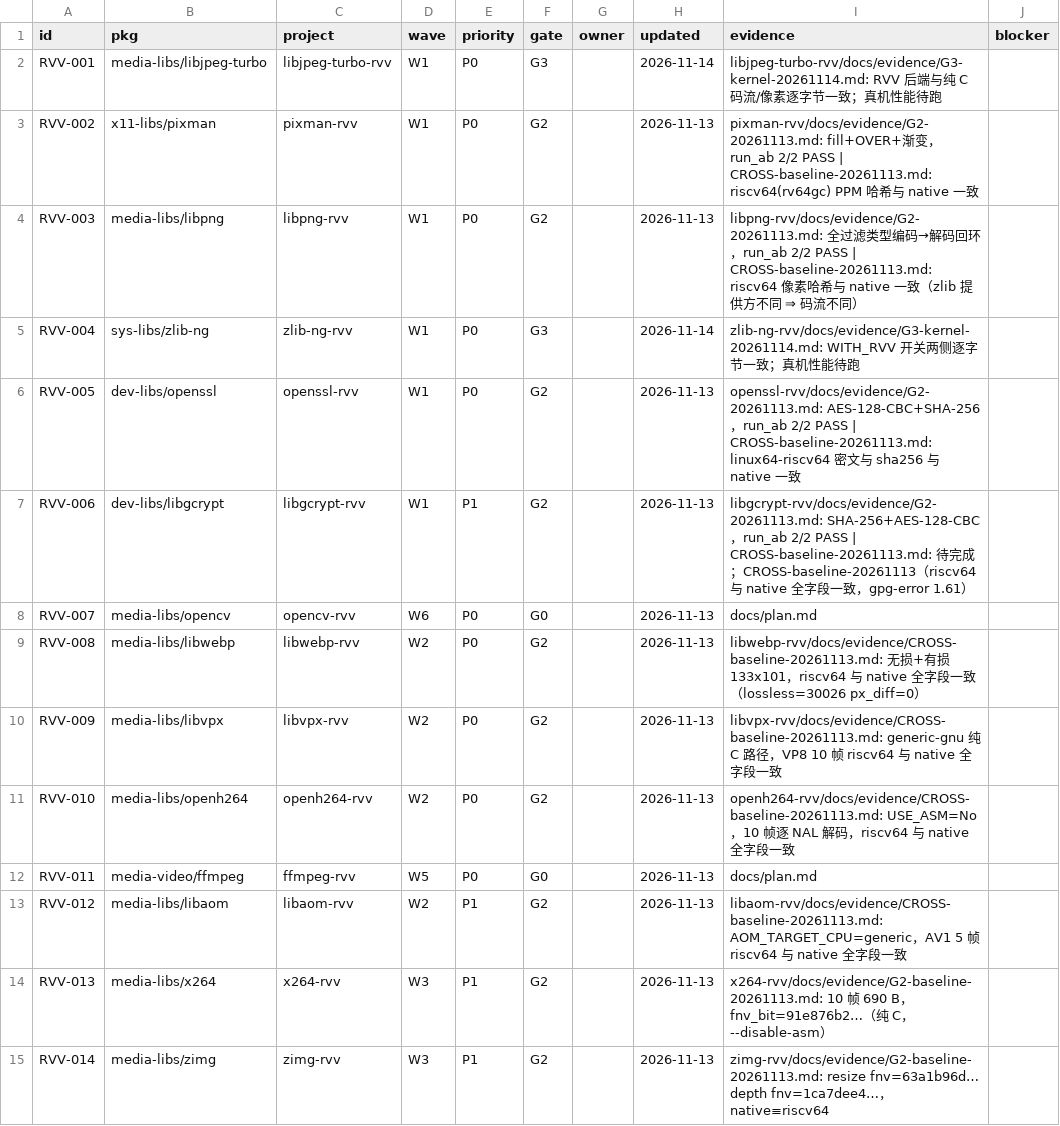
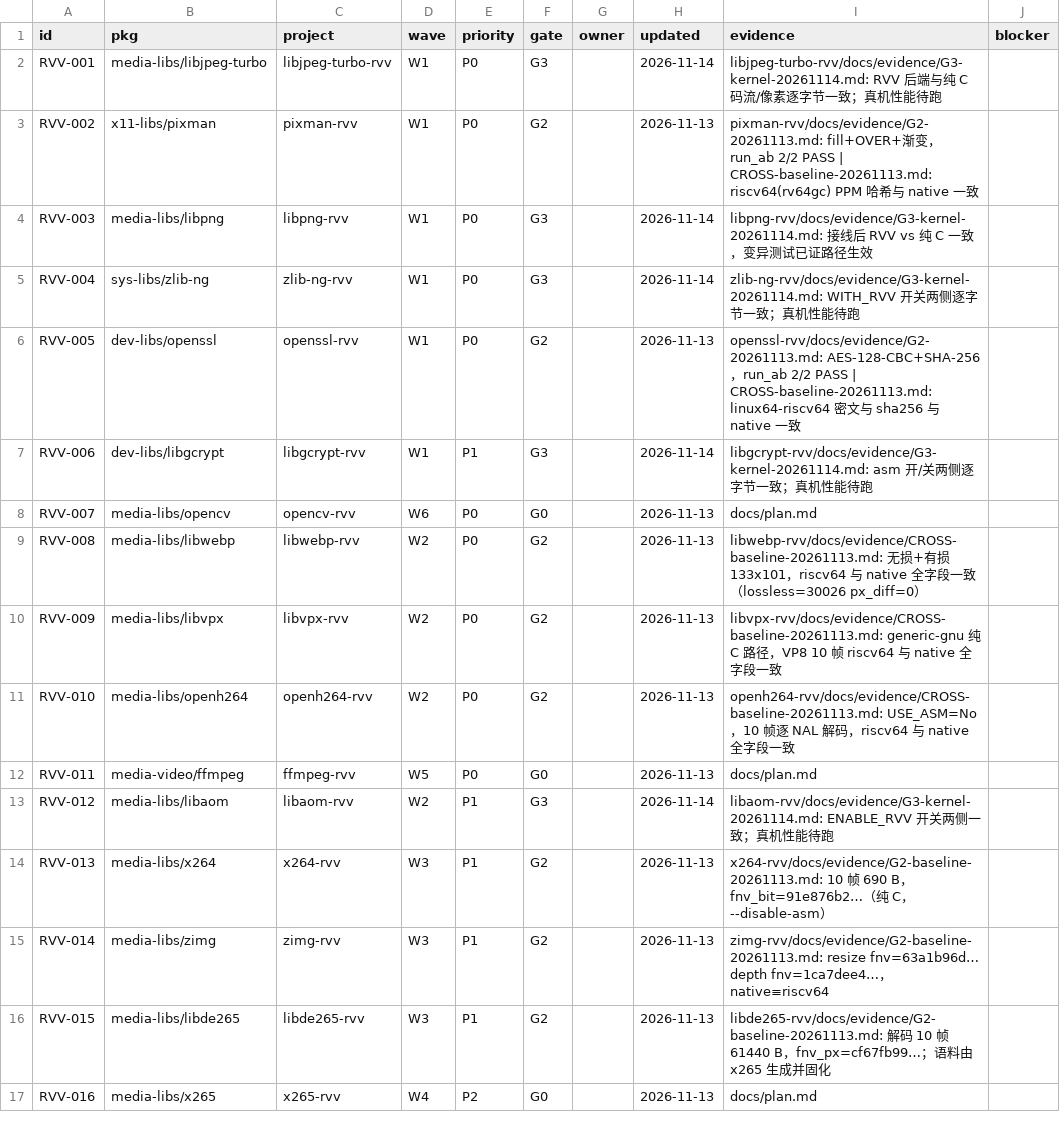
Before and after one commit to open-risc-v/rvv, a CSV file: data/status.csv, drawn as a sheet; only a part is shown; the shorter side is filled out with more unchanged rows.

Commit message:
G3 报告：补齐 libgcrypt/libaom/libpng 三项 + 变异测试口径

```diff
--- a/data/status.csv
+++ b/data/status.csv
@@ -3,6 +3,6 @@ RVV-001,media-libs/libjpeg-turbo,libjpeg-turbo-rvv,W1,P0,G3,,2026-11-14,libjpeg-
 RVV-002,x11-libs/pixman,pixman-rvv,W1,P0,G2,,2026-11-13,pixman-rvv/docs/evidence/G2-20261113.md: fill+OVER+渐变，run_ab 2/2 PASS | CROSS-baseline-20261113.md: riscv64(rv64gc) PPM 哈希与 native 一致,
-RVV-003,media-libs/libpng,libpng-rvv,W1,P0,G2,,2026-11-13,libpng-rvv/docs/evidence/G2-20261113.md: 全过滤类型编码→解码回环，run_ab 2/2 PASS | CROSS-baseline-20261113.md: riscv64 像素哈希与 native 一致（zlib 提供方不同 ⇒ 码流不同）,
+RVV-003,media-libs/libpng,libpng-rvv,W1,P0,G3,,2026-11-14,libpng-rvv/docs/evidence/G3-kernel-20261114.md: 接线后 RVV vs 纯 C 一致，变异测试已证路径生效,
 RVV-004,sys-libs/zlib-ng,zlib-ng-rvv,W1,P0,G3,,2026-11-14,zlib-ng-rvv/docs/evidence/G3-kernel-20261114.md: WITH_RVV 开关两侧逐字节一致；真机性能待跑,
 RVV-005,dev-libs/openssl,openssl-rvv,W1,P0,G2,,2026-11-13,openssl-rvv/docs/evidence/G2-20261113.md: AES-128-CBC+SHA-256，run_ab 2/2 PASS | CROSS-baseline-20261113.md: linux64-riscv64 密文与 sha256 与 native 一致,
-RVV-006,dev-libs/libgcrypt,libgcrypt-rvv,W1,P1,G2,,2026-11-13,libgcrypt-rvv/docs/evidence/G2-20261113.md: SHA-256+AES-128-CBC，run_ab 2/2 PASS | CROSS-baseline-20261113.md: 待完成；CROSS-baseline-20261113（riscv64 与 native 全字段一致，gpg-error 1.61）,
+RVV-006,dev-libs/libgcrypt,libgcrypt-rvv,W1,P1,G3,,2026-11-14,libgcrypt-rvv/docs/evidence/G3-kernel-20261114.md: asm 开/关两侧逐字节一致；真机性能待跑,
 RVV-007,media-libs/opencv,opencv-rvv,W6,P0,G0,,2026-11-13,docs/plan.md,
@@ -12,3 +12,3 @@ RVV-010,media-libs/openh264,openh264-rvv,W2,P0,G2,,2026-11-13,openh264-rvv/docs/
 RVV-011,media-video/ffmpeg,ffmpeg-rvv,W5,P0,G0,,2026-11-13,docs/plan.md,
-RVV-012,media-libs/libaom,libaom-rvv,W2,P1,G2,,2026-11-13,libaom-rvv/docs/evidence/CROSS-baseline-20261113.md: AOM_TARGET_CPU=generic，AV1 5 帧 riscv64 与 native 全字段一致,
+RVV-012,media-libs/libaom,libaom-rvv,W2,P1,G3,,2026-11-14,libaom-rvv/docs/evidence/G3-kernel-20261114.md: ENABLE_RVV 开关两侧一致；真机性能待跑,
 RVV-013,media-libs/x264,x264-rvv,W3,P1,G2,,2026-11-13,x264-rvv/docs/evidence/G2-baseline-20261113.md: 10 帧 690 B，fnv_bit=91e876b2…（纯 C，--disable-asm）,
```
Also changed, not shown: 2 other files.
